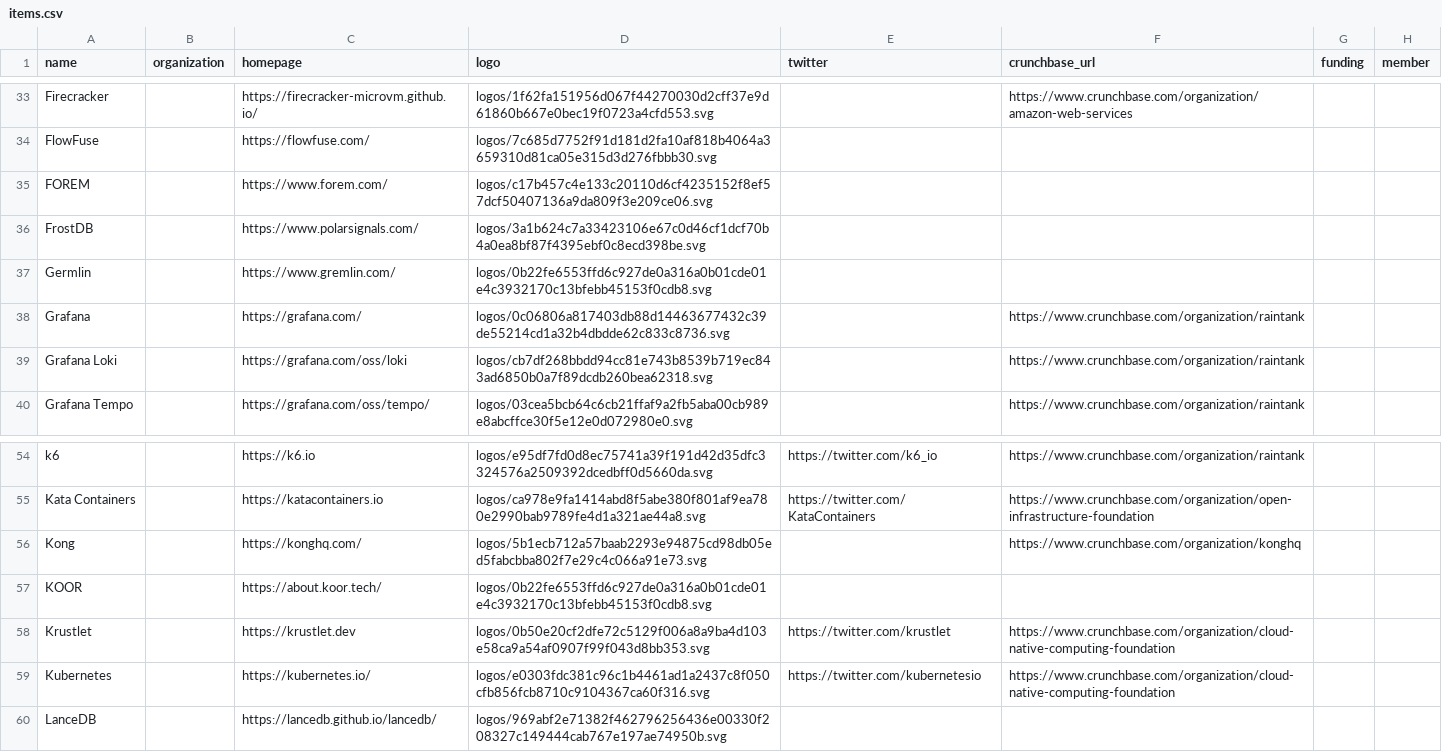
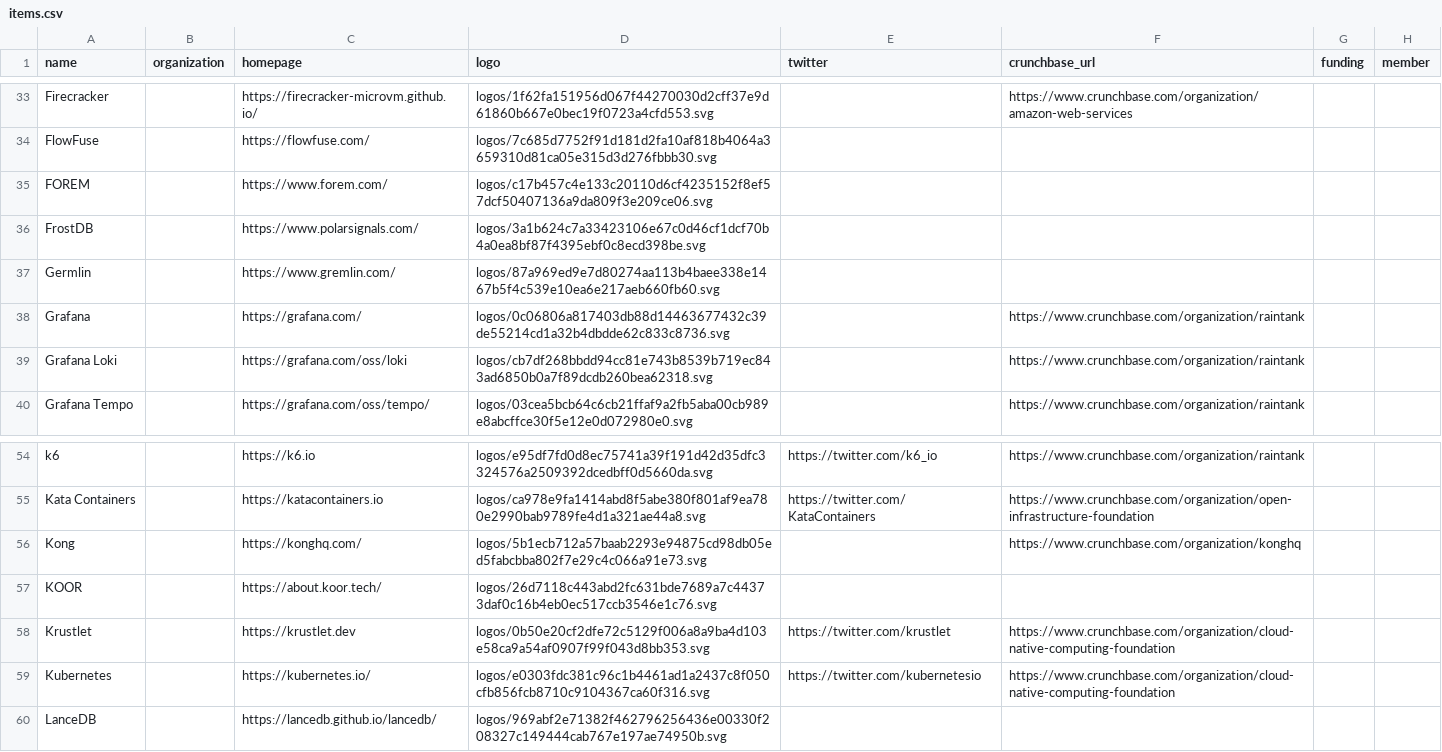
Before and after one commit to tachunwu/tachun-landscape2, a CSV file: build/docs/items.csv, drawn as a sheet; only a part is shown, gaps mark what is left out; the diff names each change by its address in the sheet, - before the commit and + after, or states it on an @@ line.

```diff
--- a/build/docs/items.csv
+++ b/build/docs/items.csv
-D37 (logo): logos/0b22fe6553ffd6c927de0a316a0b01cde01e4c3932170c13bfebb45153f0cdb8.svg
+D37 (logo): logos/87a969ed9e7d80274aa113b4baee338e1467b5f4c539e10ea6e217aeb660fb60.svg
-D57 (logo): logos/0b22fe6553ffd6c927de0a316a0b01cde01e4c3932170c13bfebb45153f0cdb8.svg
+D57 (logo): logos/26d7118c443abd2fc631bde7689a7c44373daf0c16b4eb0ec517ccb3546e1c76.svg
```
Also changed, not shown: 13 other files.
